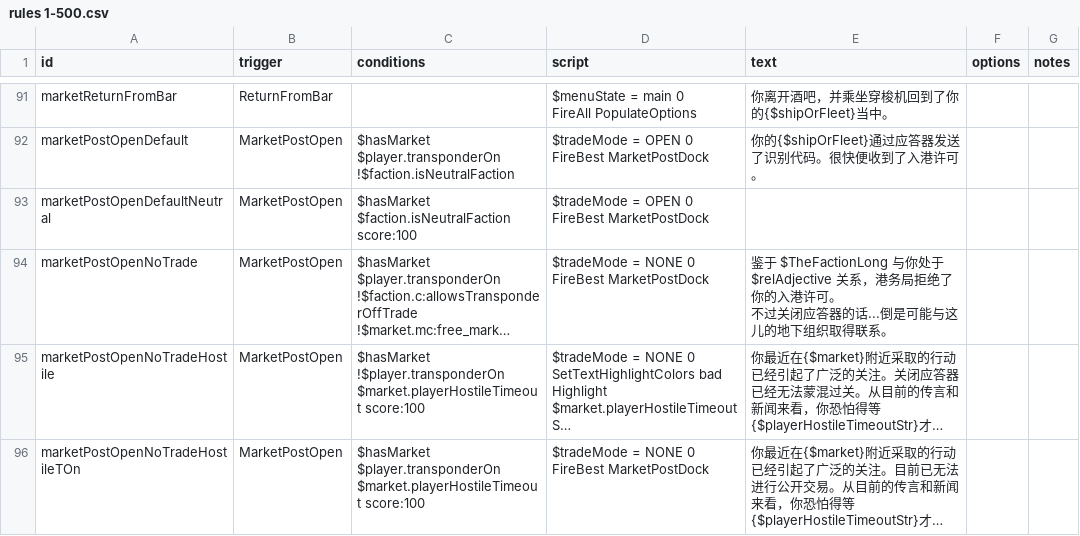
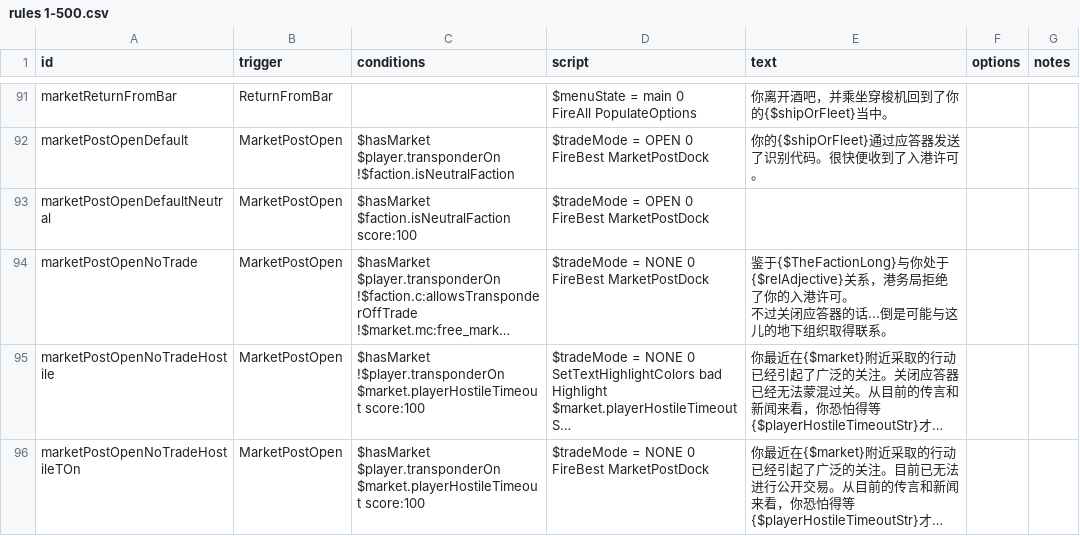
Before and after one commit to TruthOriginem/Starsector-0951-Localization, a CSV file: localization/data/campaign/rules分段/rules 1-500.csv, drawn as a sheet; only a part is shown, gaps mark what is left out; long unchanged cells end in …; the diff covers the shown part only; the diff names each change by its address in the sheet, - before the commit and + after, or states it on an @@ line.

```diff
--- a/localization/data/campaign/rules分段/rules 1-500.csv
+++ b/localization/data/campaign/rules分段/rules 1-500.csv
-E94 (text): 鉴于 $TheFactionLong 与你处于 $relAdjective 关系，港…
+E94 (text): 鉴于{$TheFactionLong}与你处于{$relAdjective}关系，港…
```
Also changed, not shown: 3 edited cells elsewhere in this file, 1 other file.
